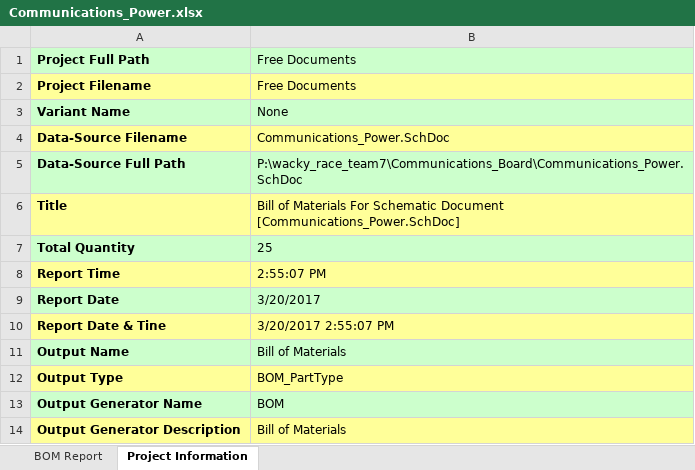
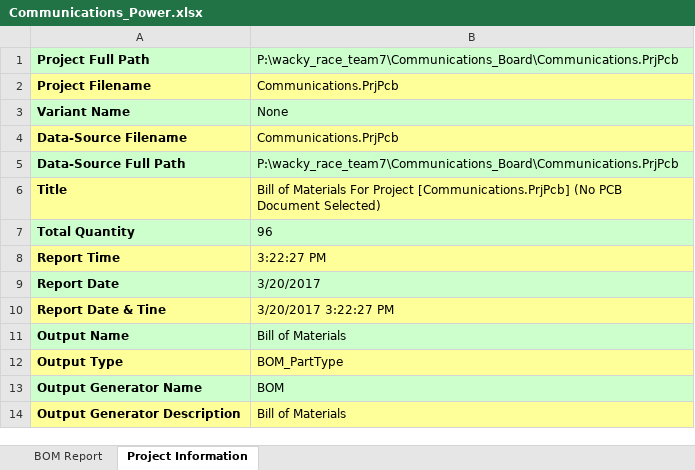
Before and after one commit to TimOorschot/WackyRacers, an Excel workbook: Communications_Board/Bill of Materials/Communications_Power.xlsx, sheet Project Information, drawn as a sheet; values as stored, in another font and other column widths than the file's, no borders; the diff names each change by its address in the sheet, - before the commit and + after, or states it on an @@ line.

```diff
--- a/Communications_Board/Bill of Materials/Communications_Power.xlsx (sheet Project Information)
+++ b/Communications_Board/Bill of Materials/Communications_Power.xlsx (sheet Project Information)
-B1: Free Documents
+B1: P:\wacky_race_team7\Communications_Board\Communications.PrjPcb
-B2: Free Documents
+B2: Communications.PrjPcb
-B4: Communications_Power.SchDoc
+B4: Communications.PrjPcb
-B5: P:\wacky_race_team7\Communications_Board\Communications_Power.SchDoc
+B5: P:\wacky_race_team7\Communications_Board\Communications.PrjPcb
-B6: …Materials For Schematic Document [Communications_Power.SchDoc]
+B6: …Materials For Project [Communications.PrjPcb] (No PCB Document Selected)
-B7: 25
+B7: 96
-B8: 2:55:07 PM
+B8: 3:22:27 PM
-B10: 3/20/2017 2:55:07 PM
+B10: 3/20/2017 3:22:27 PM
```
Also changed, not shown: sheet BOM Report, Communications_Board/Bill of Materials/Communications_Board.xlsx, Communications_Board/Bill of Materials/Communications_Module.xlsx.
